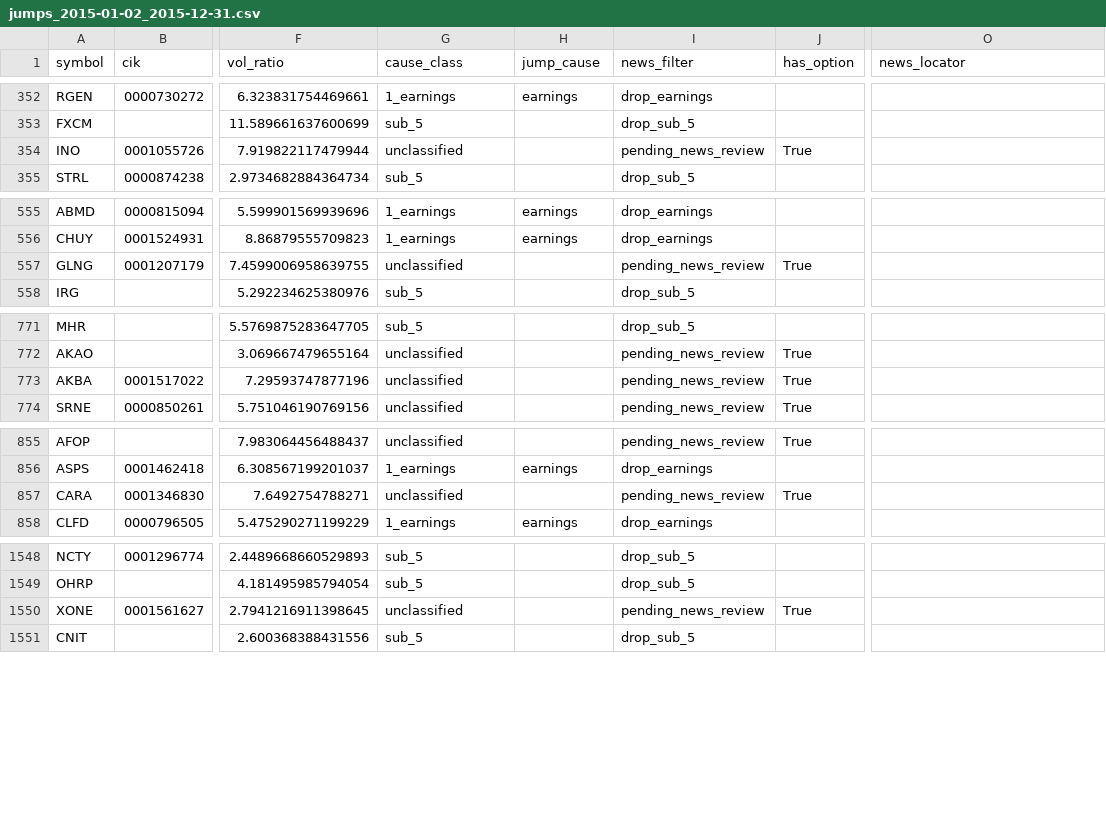
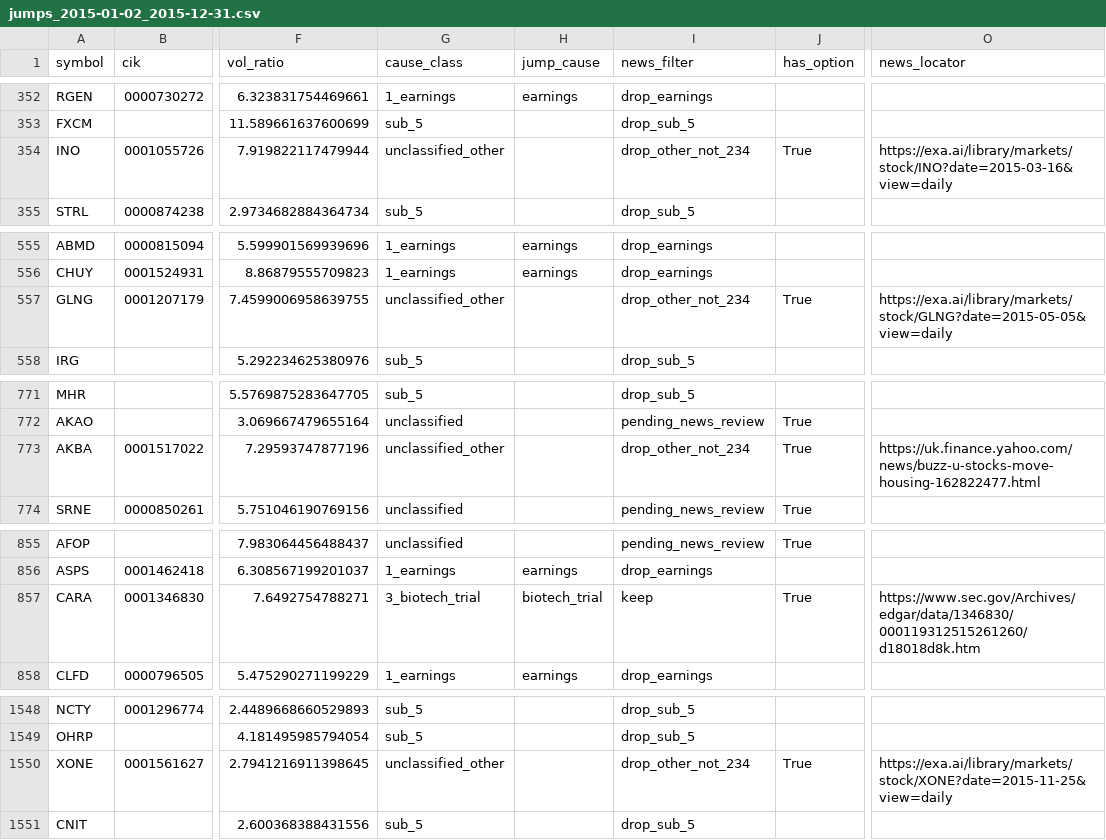
Before and after one commit to histidineARG/insider-option-patterns, a CSV file: results/price_jump_examine/jumps_2015-01-02_2015-12-31.csv, drawn as a sheet; only a part is shown, gaps mark what is left out; the diff names each change by its address in the sheet, - before the commit and + after, or states it on an @@ line.

```diff
--- a/results/price_jump_examine/jumps_2015-01-02_2015-12-31.csv
+++ b/results/price_jump_examine/jumps_2015-01-02_2015-12-31.csv
-G354 (cause_class): unclassified
+G354 (cause_class): unclassified_other
-I354 (news_filter): pending_news_review
+I354 (news_filter): drop_other_not_234
-O354 (news_locator): (empty)
+O354 (news_locator): https://exa.ai/library/markets/stock/INO?date=2015-03-16&view=daily
-G557 (cause_class): unclassified
+G557 (cause_class): unclassified_other
-I557 (news_filter): pending_news_review
+I557 (news_filter): drop_other_not_234
-O557 (news_locator): (empty)
+O557 (news_locator): https://exa.ai/library/markets/stock/GLNG?date=2015-05-05&view=daily
-G773 (cause_class): unclassified
+G773 (cause_class): unclassified_other
-I773 (news_filter): pending_news_review
+I773 (news_filter): drop_other_not_234
-O773 (news_locator): (empty)
+O773 (news_locator): https://uk.finance.yahoo.com/news/buzz-u-stocks-move-housing-162822477.html
-G857 (cause_class): unclassified
+G857 (cause_class): 3_biotech_trial
-H857 (jump_cause): (empty)
+H857 (jump_cause): biotech_trial
-I857 (news_filter): pending_news_review
+I857 (news_filter): keep
-O857 (news_locator): (empty)
+O857 (news_locator): https://www.sec.gov/Archives/edgar/data/1346830/000119312515261260/d18018d8k.htm
-G1550 (cause_class): unclassified
+G1550 (cause_class): unclassified_other
-I1550 (news_filter): pending_news_review
+I1550 (news_filter): drop_other_not_234
-O1550 (news_locator): (empty)
+O1550 (news_locator): https://exa.ai/library/markets/stock/XONE?date=2015-11-25&view=daily
```
Also changed, not shown: results/price_jump_examine/jumps_2013-01-02_2014-12-31.csv, results/price_jump_examine/jumps_2016-01-04_2016-12-30.csv, 15 other files.
